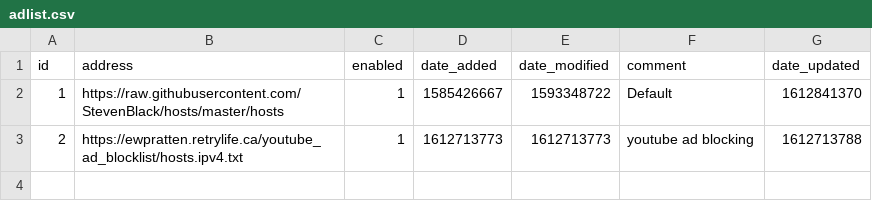
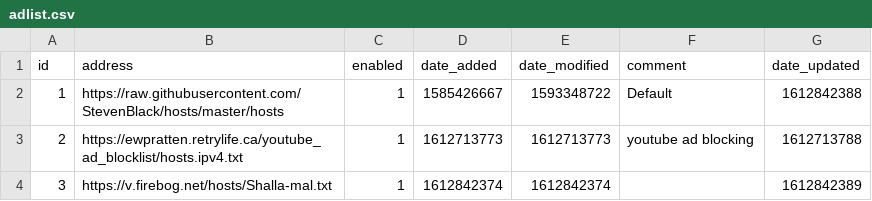
Before and after one commit to gcoleman39/my-pihole-lists, a CSV file: adlist.csv, drawn as a sheet.

Commit message:
Updated February  8, 2021  9:06PM

```diff
--- a/adlist.csv
+++ b/adlist.csv
@@ -1,3 +1,4 @@
 id,address,enabled,date_added,date_modified,comment,date_updated
-1,https://raw.githubusercontent.com/StevenBlack/hosts/master/hosts,1,1585426667,1593348722,Default,1612841370
+1,https://raw.githubusercontent.com/StevenBlack/hosts/master/hosts,1,1585426667,1593348722,Default,1612842388
 2,https://ewpratten.retrylife.ca/youtube_ad_blocklist/hosts.ipv4.txt,1,1612713773,1612713773,"youtube ad blocking",1612713788
+3,https://v.firebog.net/hosts/Shalla-mal.txt,1,1612842374,1612842374,,1612842389
```
